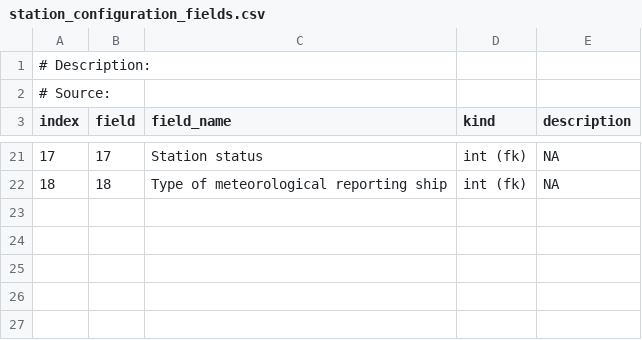
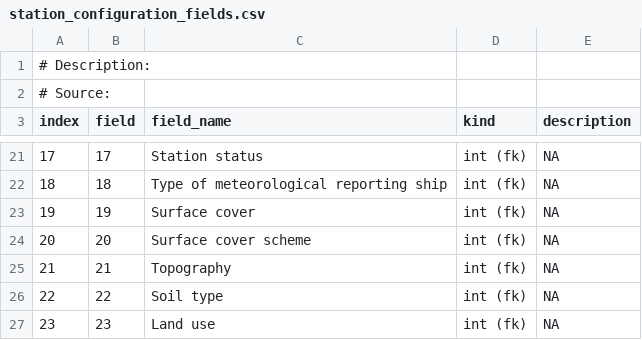
Before and after one commit to glamod/common_data_model, a CSV file: tables/station_configuration_fields.csv, drawn as a sheet; only a part is shown, gaps mark what is left out; the diff names each change by its address in the sheet, - before the commit and + after, or states it on an @@ line.

```diff
--- a/tables/station_configuration_fields.csv
+++ b/tables/station_configuration_fields.csv
+row 23: 19 | 19 | Surface cover | int (fk) | NA
+row 24: 20 | 20 | Surface cover scheme | int (fk) | NA
+row 25: 21 | 21 | Topography | int (fk) | NA
+row 26: 22 | 22 | Soil type | int (fk) | NA
+row 27: 23 | 23 | Land use | int (fk) | NA
```
Also changed, not shown: tables/sensor_configuration_fields.csv, tables/station_configuration.csv, 16 other files.
